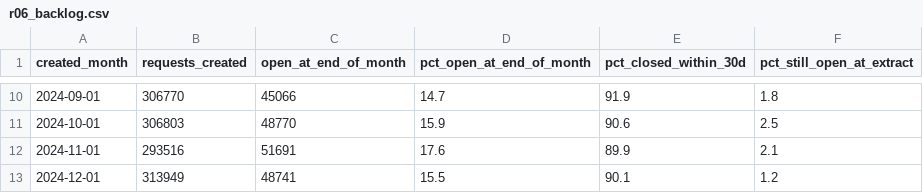
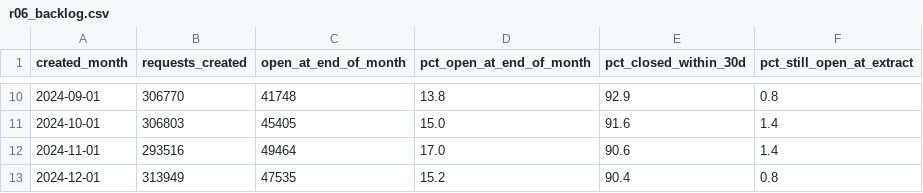
Before and after one commit to rahuljtom/nyc-311-service-performance, a CSV file: outputs/tables/r06_backlog.csv, drawn as a sheet; only a part is shown, gaps mark what is left out; the diff covers the shown part only.

```diff
--- a/outputs/tables/r06_backlog.csv
+++ b/outputs/tables/r06_backlog.csv
@@ -10,4 +10,4 @@ created_month,requests_created,open_at_end_of_month,pct_open_at_end_of_month,pct
-2024-09-01,306770,45066,14.7,91.9,1.8
-2024-10-01,306803,48770,15.9,90.6,2.5
-2024-11-01,293516,51691,17.6,89.9,2.1
-2024-12-01,313949,48741,15.5,90.1,1.2
+2024-09-01,306770,41748,13.8,92.9,0.8
+2024-10-01,306803,45405,15.0,91.6,1.4
+2024-11-01,293516,49464,17.0,90.6,1.4
+2024-12-01,313949,47535,15.2,90.4,0.8
```
Also changed, not shown: 32 edited cells elsewhere in this file, outputs/tables/r04_agency_performance.csv, outputs/tables/r09_channel_mix.csv, 8 other files.
